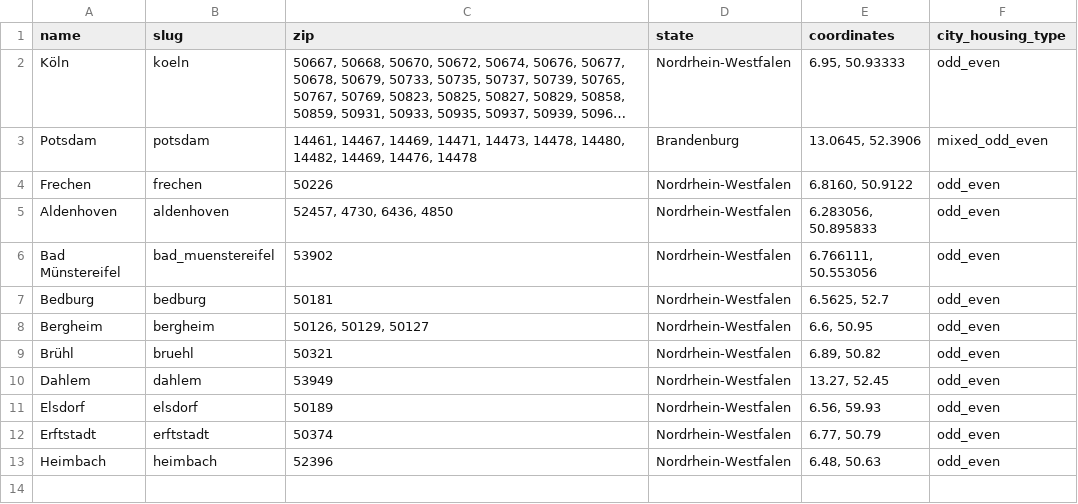
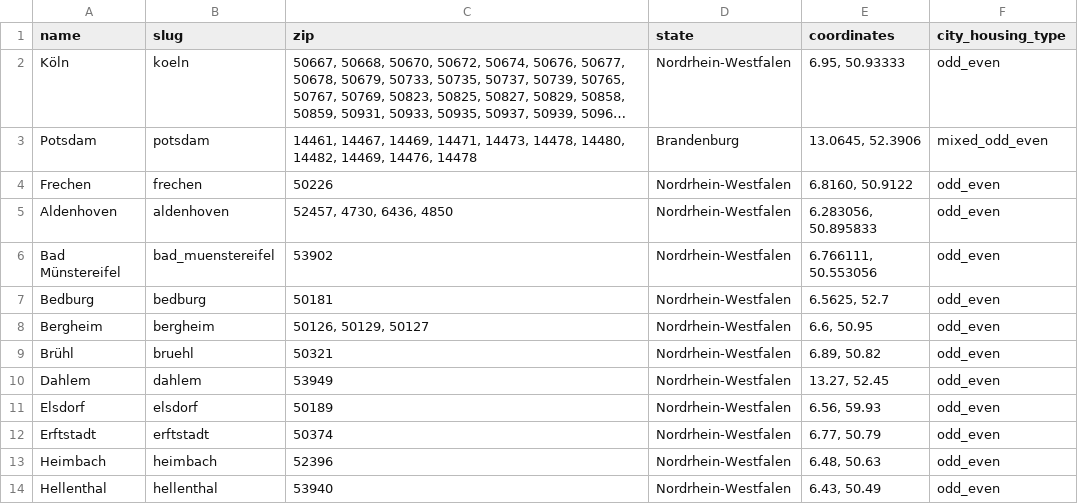
Before and after one commit to koos/wahllokalfinder-cgn, a CSV file: docs/cities.csv, drawn as a sheet; long unchanged cells end in …; the diff names each change by its address in the sheet, - before the commit and + after, or states it on an @@ line.

Commit message:
Hellenthal city

```diff
--- a/docs/cities.csv
+++ b/docs/cities.csv
+row 14: Hellenthal | hellenthal | 53940 | Nordrhein-Westfalen | 6.43, 50.49 | odd_even
```
Also changed, not shown: 2 other files.
